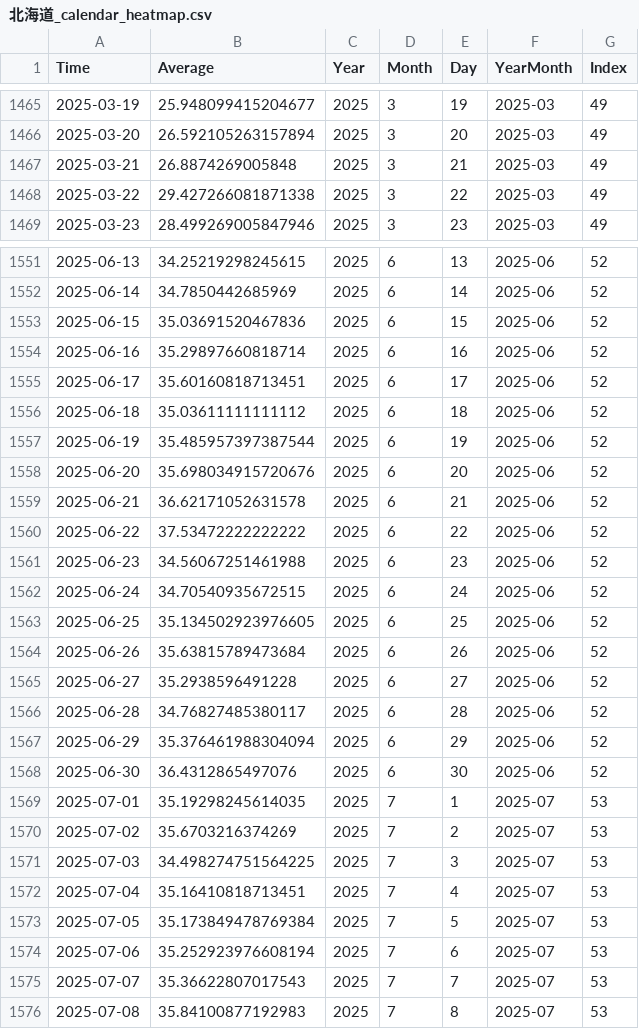
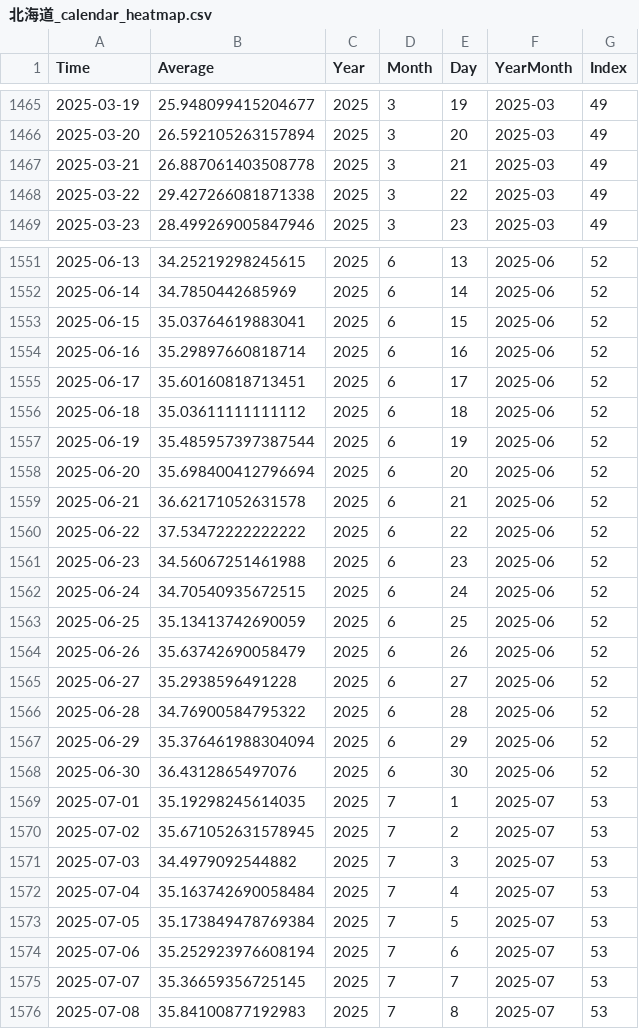
Before and after one commit to NRFormer/NRFormer.github.io, a CSV file: json/data_calender_heatmap/北海道_calendar_heatmap.csv, drawn as a sheet; only a part is shown, gaps mark what is left out; the diff covers the shown part only.

```diff
--- a/json/data_calender_heatmap/北海道_calendar_heatmap.csv
+++ b/json/data_calender_heatmap/北海道_calendar_heatmap.csv
@@ -1466,3 +1466,3 @@ Time,Average,Year,Month,Day,YearMonth,Index
 2025-03-20,26.592105263157894,2025,3,20,2025-03,49
-2025-03-21,26.8874269005848,2025,3,21,2025-03,49
+2025-03-21,26.887061403508778,2025,3,21,2025-03,49
 2025-03-22,29.427266081871338,2025,3,22,2025-03,49
@@ -1552,3 +1552,3 @@ Time,Average,Year,Month,Day,YearMonth,Index
 2025-06-14,34.7850442685969,2025,6,14,2025-06,52
-2025-06-15,35.03691520467836,2025,6,15,2025-06,52
+2025-06-15,35.03764619883041,2025,6,15,2025-06,52
 2025-06-16,35.29897660818714,2025,6,16,2025-06,52
@@ -1557,3 +1557,3 @@ Time,Average,Year,Month,Day,YearMonth,Index
 2025-06-19,35.485957397387544,2025,6,19,2025-06,52
-2025-06-20,35.698034915720676,2025,6,20,2025-06,52
+2025-06-20,35.698400412796694,2025,6,20,2025-06,52
 2025-06-21,36.62171052631578,2025,6,21,2025-06,52
@@ -1562,6 +1562,6 @@ Time,Average,Year,Month,Day,YearMonth,Index
 2025-06-24,34.70540935672515,2025,6,24,2025-06,52
-2025-06-25,35.134502923976605,2025,6,25,2025-06,52
-2025-06-26,35.63815789473684,2025,6,26,2025-06,52
+2025-06-25,35.13413742690059,2025,6,25,2025-06,52
+2025-06-26,35.63742690058479,2025,6,26,2025-06,52
 2025-06-27,35.2938596491228,2025,6,27,2025-06,52
-2025-06-28,34.76827485380117,2025,6,28,2025-06,52
+2025-06-28,34.76900584795322,2025,6,28,2025-06,52
 2025-06-29,35.376461988304094,2025,6,29,2025-06,52
@@ -1569,8 +1569,8 @@ Time,Average,Year,Month,Day,YearMonth,Index
 2025-07-01,35.19298245614035,2025,7,1,2025-07,53
-2025-07-02,35.6703216374269,2025,7,2,2025-07,53
-2025-07-03,34.498274751564225,2025,7,3,2025-07,53
-2025-07-04,35.16410818713451,2025,7,4,2025-07,53
+2025-07-02,35.671052631578945,2025,7,2,2025-07,53
+2025-07-03,34.4979092544882,2025,7,3,2025-07,53
+2025-07-04,35.163742690058484,2025,7,4,2025-07,53
 2025-07-05,35.173849478769384,2025,7,5,2025-07,53
 2025-07-06,35.252923976608194,2025,7,6,2025-07,53
-2025-07-07,35.36622807017543,2025,7,7,2025-07,53
+2025-07-07,35.36659356725145,2025,7,7,2025-07,53
 2025-07-08,35.84100877192983,2025,7,8,2025-07,53
```
Also changed, not shown: 1 added row and 19 edited cells elsewhere in this file, json/data_calender_heatmap/all_japan_heatmap.csv, json/data_calender_heatmap/宮城県_calendar_heatmap.csv, 57 other files.
